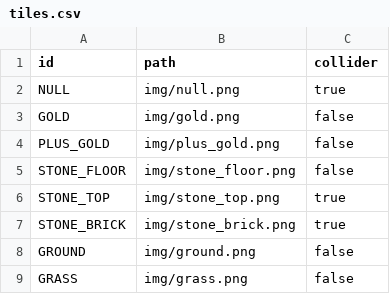
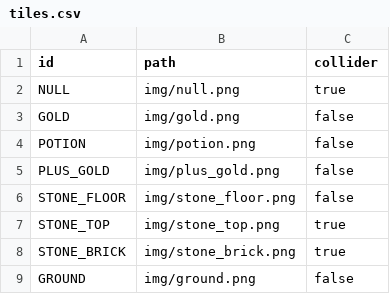
Before and after one commit to open-rogue/game, a CSV file: files/tiles.csv, drawn as a sheet; only a part is shown; the shorter side is filled out with more unchanged rows; the diff names each change by its address in the sheet, - before the commit and + after, or states it on an @@ line.

```diff
--- a/files/tiles.csv
+++ b/files/tiles.csv
+row 4: POTION | img/potion.png | false
```
Also changed, not shown: 8 other files.
